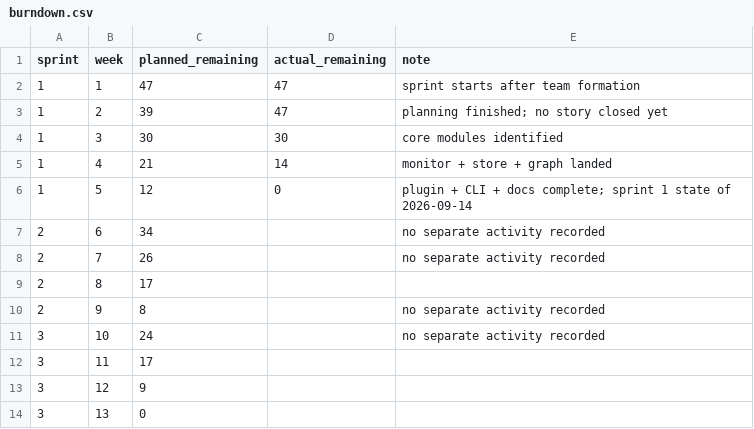
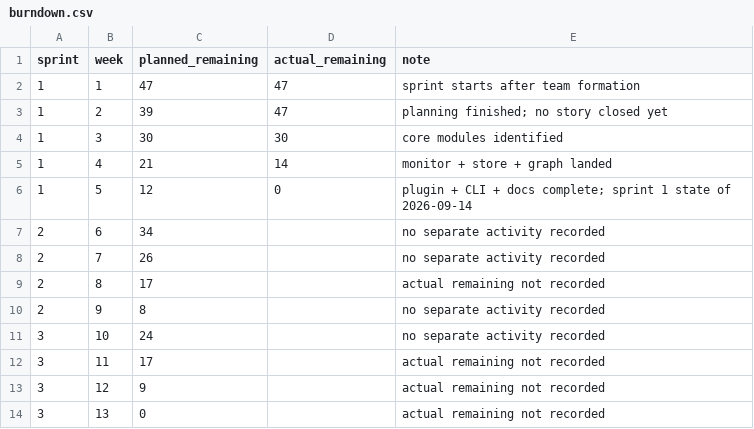
Before and after one commit to bufuzhouyu/cs5351-pytest-risktest, a CSV file: docs/process/burndown.csv, drawn as a sheet.

Commit message:
docs: close remaining report evidence gaps

```diff
--- a/docs/process/burndown.csv
+++ b/docs/process/burndown.csv
@@ -8,7 +8,7 @@ sprint,week,planned_remaining,actual_remaining,note
 2,7,26,,no separate activity recorded
-2,8,17,,
+2,8,17,,actual remaining not recorded
 2,9,8,,no separate activity recorded
 3,10,24,,no separate activity recorded
-3,11,17,,
-3,12,9,,
-3,13,0,,
+3,11,17,,actual remaining not recorded
+3,12,9,,actual remaining not recorded
+3,13,0,,actual remaining not recorded
```
Also changed, not shown: 3 other files.
